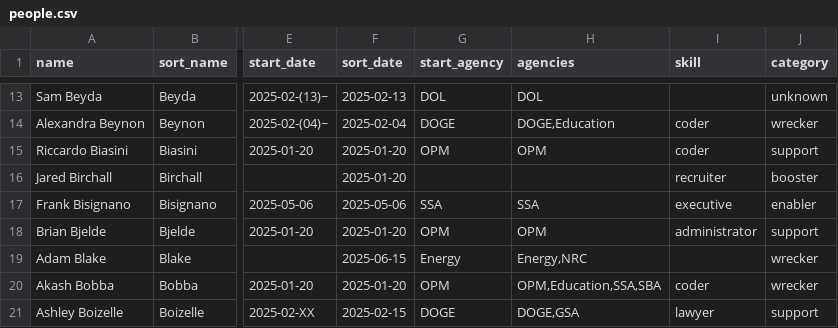
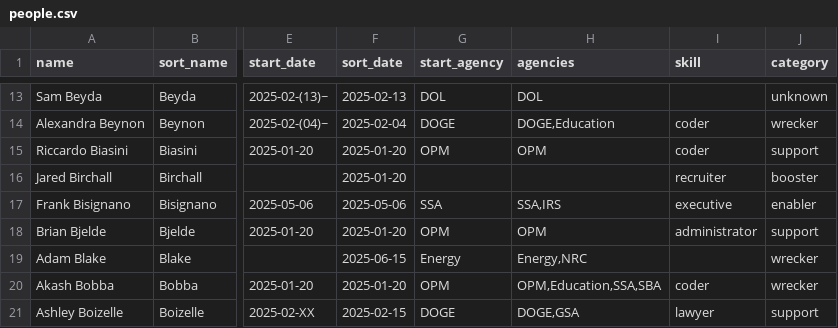
Before and after one commit to harrisj/doge_track, a CSV file: src/csv/people.csv, drawn as a sheet; only a part is shown, gaps mark what is left out; the diff names each change by its address in the sheet, - before the commit and + after, or states it on an @@ line.

```diff
--- a/src/csv/people.csv
+++ b/src/csv/people.csv
-H17 (agencies): SSA
+H17 (agencies): SSA,IRS
```
Also changed, not shown: src/csv/agencies.csv, src/csv/events.csv, 4 other files.
